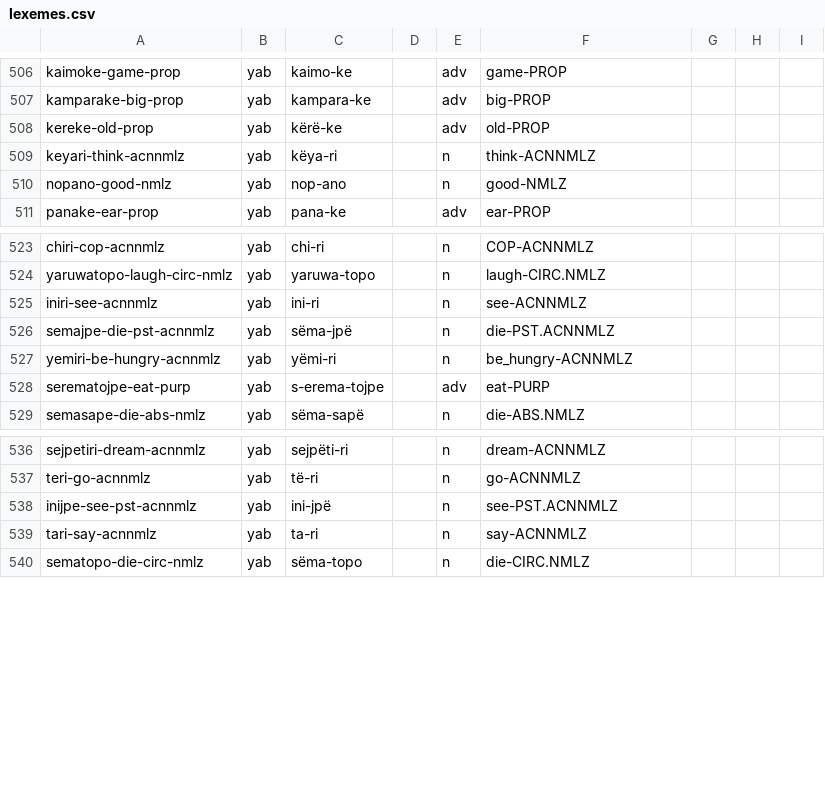
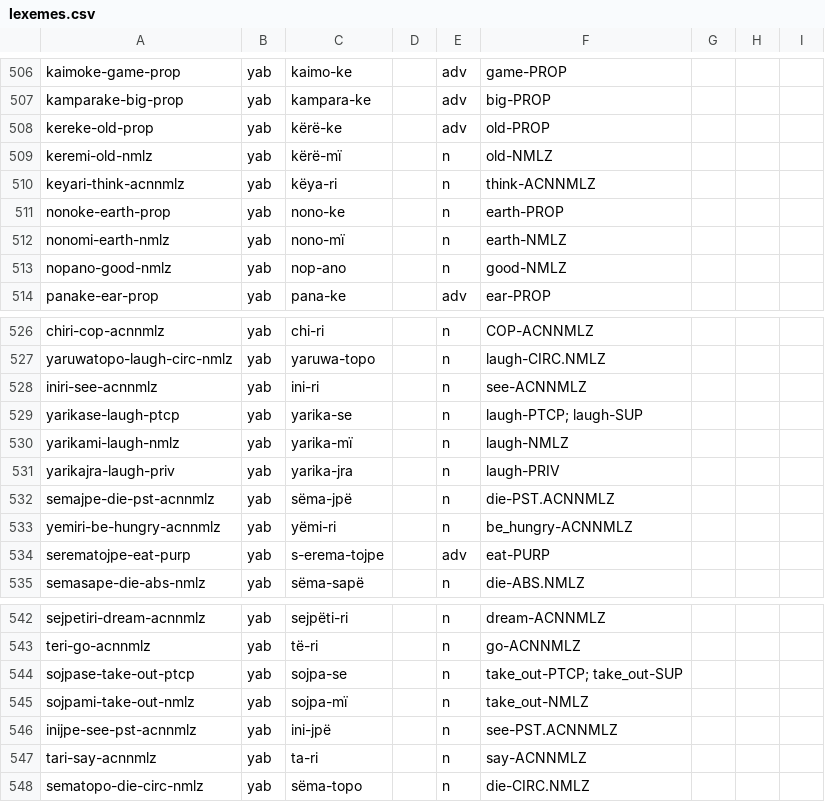
Before and after one commit to caribank/yawarana-corpus-cldf, a CSV file: cldf/lexemes.csv, drawn as a sheet; only a part is shown, gaps mark what is left out.

```diff
--- a/cldf/lexemes.csv
+++ b/cldf/lexemes.csv
@@ -508,3 +508,6 @@ kamparake-big-prop,yab,kampara-ke,,adv,big-PROP,,,
 kereke-old-prop,yab,kërë-ke,,adv,old-PROP,,,
+keremi-old-nmlz,yab,kërë-mï,,n,old-NMLZ,,,
 keyari-think-acnnmlz,yab,këya-ri,,n,think-ACNNMLZ,,,
+nonoke-earth-prop,yab,nono-ke,,n,earth-PROP,,,
+nonomi-earth-nmlz,yab,nono-mï,,n,earth-NMLZ,,,
 nopano-good-nmlz,yab,nop-ano,,n,good-NMLZ,,,
@@ -525,2 +528,5 @@ yaruwatopo-laugh-circ-nmlz,yab,yaruwa-topo,,n,laugh-CIRC.NMLZ,,,
 iniri-see-acnnmlz,yab,ini-ri,,n,see-ACNNMLZ,,,
+yarikase-laugh-ptcp,yab,yarika-se,,n,laugh-PTCP; laugh-SUP,,,
+yarikami-laugh-nmlz,yab,yarika-mï,,n,laugh-NMLZ,,,
+yarikajra-laugh-priv,yab,yarika-jra,,n,laugh-PRIV,,,
 semajpe-die-pst-acnnmlz,yab,sëma-jpë,,n,die-PST.ACNNMLZ,,,
@@ -537,2 +543,4 @@ sejpetiri-dream-acnnmlz,yab,sejpëti-ri,,n,dream-ACNNMLZ,,,
 teri-go-acnnmlz,yab,të-ri,,n,go-ACNNMLZ,,,
+sojpase-take-out-ptcp,yab,sojpa-se,,n,take_out-PTCP; take_out-SUP,,,
+sojpami-take-out-nmlz,yab,sojpa-mï,,n,take_out-NMLZ,,,
 inijpe-see-pst-acnnmlz,yab,ini-jpë,,n,see-PST.ACNNMLZ,,,
```
Also changed, not shown: cldf/derivations.csv, cldf/stemparts.csv, 4 other files.
